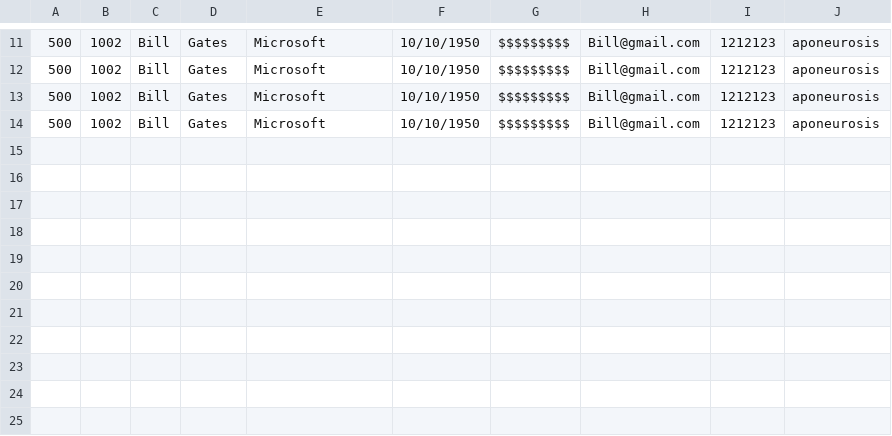
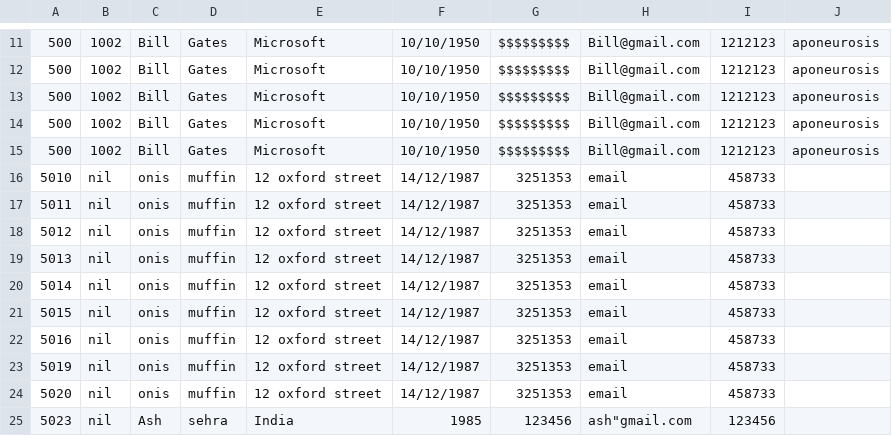
Before and after one commit to Muffin1/MEDI6, a CSV file: Group Project/csv/patient.csv, drawn as a sheet; only a part is shown, gaps mark what is left out.

```diff
--- a/Group Project/csv/patient.csv
+++ b/Group Project/csv/patient.csv
@@ -14 +14,12 @@
 500,1002,Bill,Gates,Microsoft,10/10/1950,$$$$$$$$$,Bill@gmail.com,1212123,aponeurosis
+500,1002,Bill,Gates,Microsoft,10/10/1950,$$$$$$$$$,Bill@gmail.com,1212123,aponeurosis
+5010,nil,onis,muffin,12 oxford street,14/12/1987,3251353,email,458733
+5011,nil,onis,muffin,12 oxford street,14/12/1987,3251353,email,458733
+5012,nil,onis,muffin,12 oxford street,14/12/1987,3251353,email,458733
+5013,nil,onis,muffin,12 oxford street,14/12/1987,3251353,email,458733
+5014,nil,onis,muffin,12 oxford street,14/12/1987,3251353,email,458733
+5015,nil,onis,muffin,12 oxford street,14/12/1987,3251353,email,458733
+5016,nil,onis,muffin,12 oxford street,14/12/1987,3251353,email,458733
+5019,nil,onis,muffin,12 oxford street,14/12/1987,3251353,email,458733
+5020,nil,onis,muffin,12 oxford street,14/12/1987,3251353,email,458733
+5023,nil,Ash,sehra,India,1985,123456,"ash""gmail.com",123456
```
Also changed, not shown: Group Project/csv/receptionist.csv, 5 other files.
